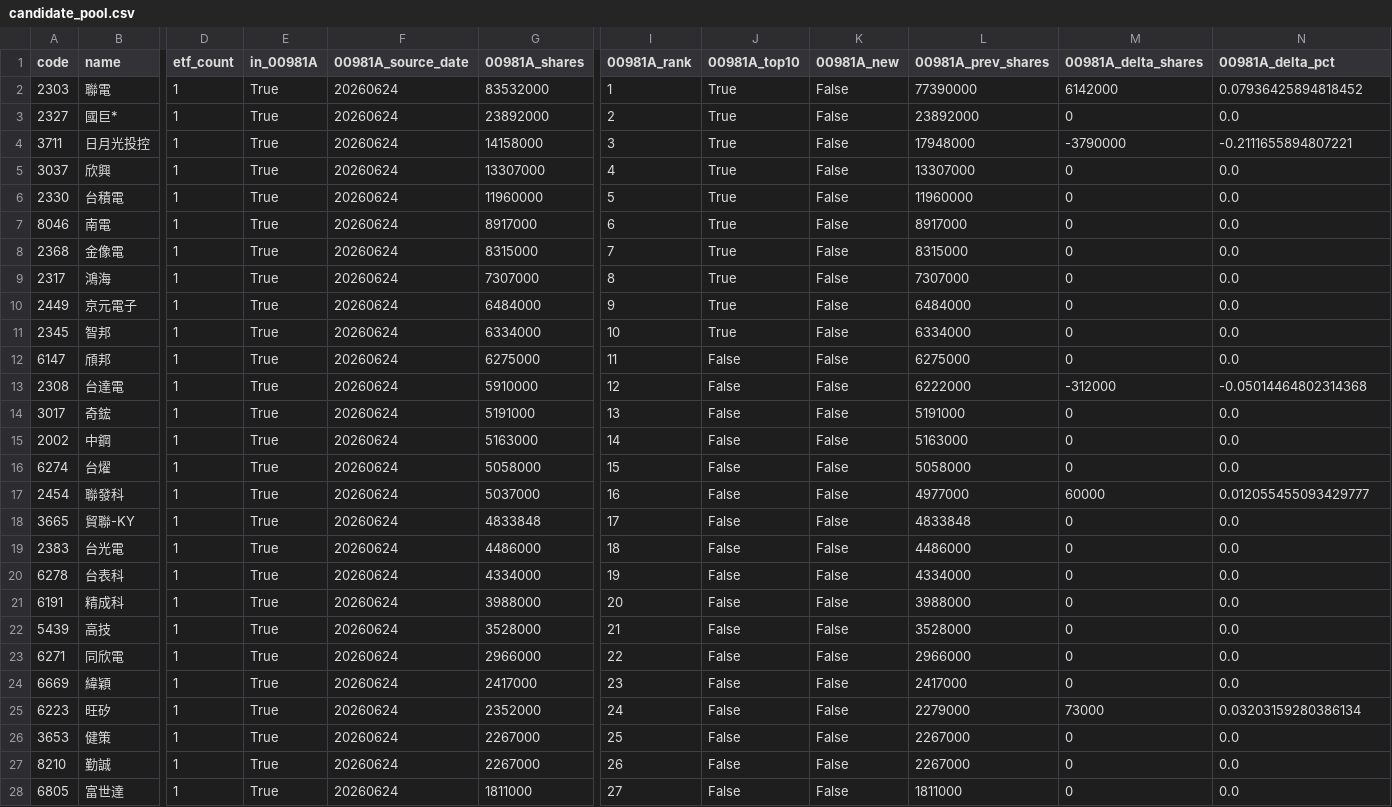
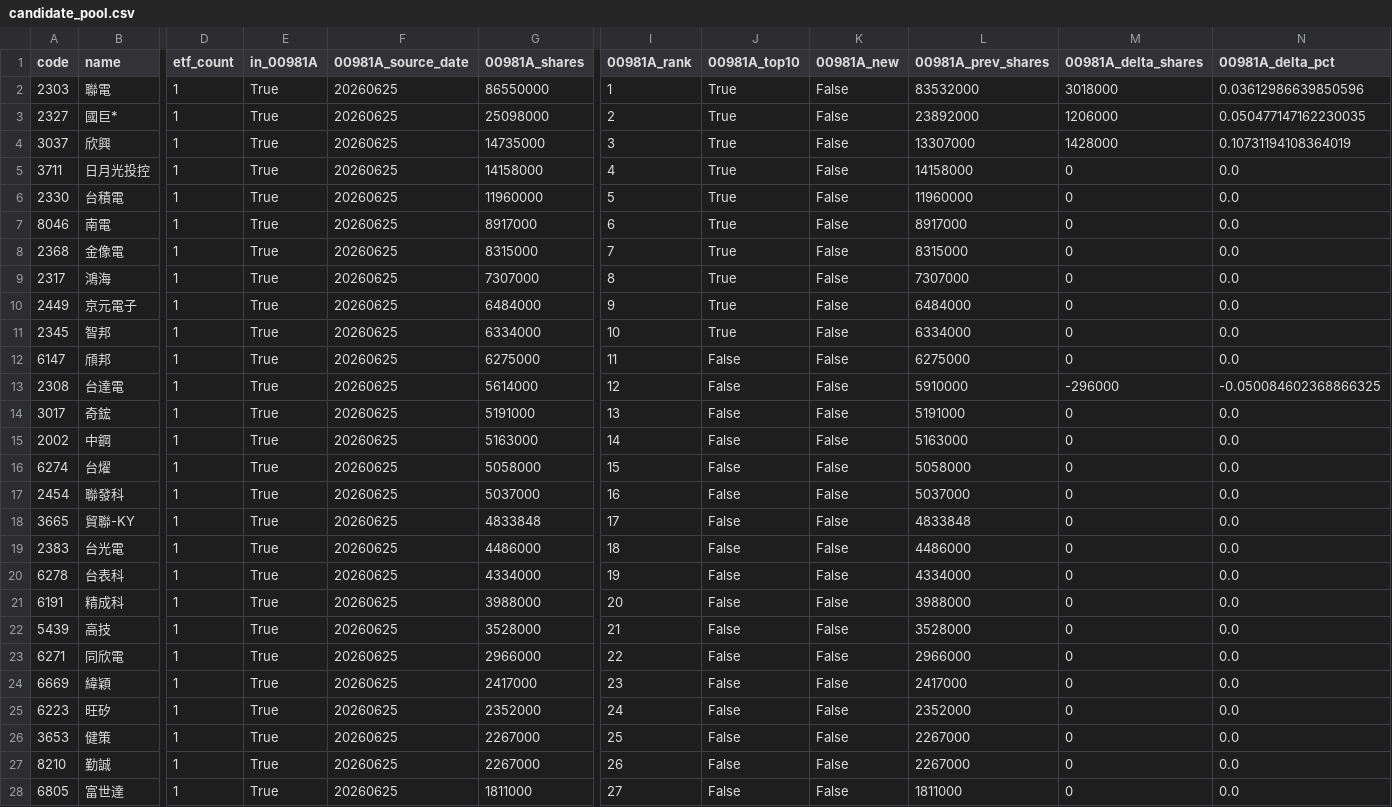
Before and after one commit to 4ru1013/taiwan-stock-screen, a CSV file: output/candidate_pool.csv, drawn as a sheet; only a part is shown, gaps mark what is left out; removed rows and columns are numbered as before the commit, all else as after; rows hold the shown columns only; the diff covers the shown part only; the diff names each change by its address in the sheet, - before the commit and + after, or states it on an @@ line.

```diff
--- a/output/candidate_pool.csv
+++ b/output/candidate_pool.csv
-F2:F3 (00981A_source_date): 20260624
+F2:F3 (00981A_source_date): 20260625
-G2 (00981A_shares): 83532000
+G2 (00981A_shares): 86550000
-L2 (00981A_prev_shares): 77390000
+L2 (00981A_prev_shares): 83532000
-M2 (00981A_delta_shares): 6142000
+M2 (00981A_delta_shares): 3018000
-N2 (00981A_delta_pct): 0.07936425894818452
+N2 (00981A_delta_pct): 0.03612986639850596
-G3 (00981A_shares): 23892000
+G3 (00981A_shares): 25098000
-M3 (00981A_delta_shares): 0
+M3 (00981A_delta_shares): 1206000
-N3 (00981A_delta_pct): 0.0
+N3 (00981A_delta_pct): 0.050477147162230035
-row 4: 3711 | 日月光投控 | 1 | True | 20260624 | 14158000 | 3 | True | False | 17948000 | -3790000 | -0.2111655894807221
-F4 (00981A_source_date): 20260624
+F4 (00981A_source_date): 20260625
-G4 (00981A_shares): 13307000
+G4 (00981A_shares): 14735000
-I4 (00981A_rank): 4
+I4 (00981A_rank): 3
-M4 (00981A_delta_shares): 0
+M4 (00981A_delta_shares): 1428000
-N4 (00981A_delta_pct): 0.0
+N4 (00981A_delta_pct): 0.10731194108364019
+row 5: 3711 | 日月光投控 | 1 | True | 20260625 | 14158000 | 4 | True | False | 14158000 | 0 | 0.0
-F6:F28 (00981A_source_date): 20260624
+F6:F28 (00981A_source_date): 20260625
-G13 (00981A_shares): 5910000
+G13 (00981A_shares): 5614000
-L13 (00981A_prev_shares): 6222000
+L13 (00981A_prev_shares): 5910000
-M13 (00981A_delta_shares): -312000
+M13 (00981A_delta_shares): -296000
-N13 (00981A_delta_pct): -0.05014464802314368
+N13 (00981A_delta_pct): -0.050084602368866325
-L17 (00981A_prev_shares): 4977000
+L17 (00981A_prev_shares): 5037000
-M17 (00981A_delta_shares): 60000
+M17 (00981A_delta_shares): 0
-N17 (00981A_delta_pct): 0.012055455093429777
+N17 (00981A_delta_pct): 0.0
-L25 (00981A_prev_shares): 2279000
+L25 (00981A_prev_shares): 2352000
-M25 (00981A_delta_shares): 73000
+M25 (00981A_delta_shares): 0
-N25 (00981A_delta_pct): 0.03203159280386134
+N25 (00981A_delta_pct): 0.0
```
Also changed, not shown: 32 edited cells elsewhere in this file, data/raw/etf_holdings_latest.csv, 5 other files.
